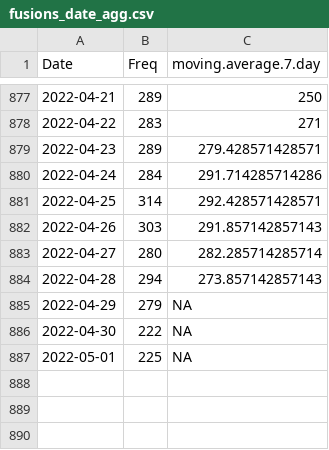
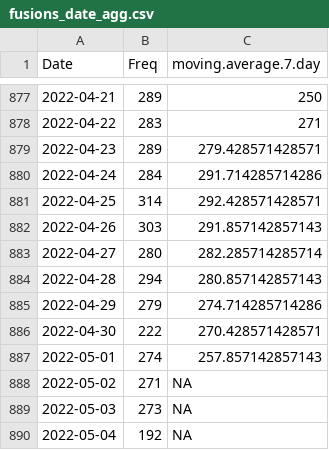
Before and after one commit to Rucknium/CashFusionStats, a CSV file: data/fusions_date_agg.csv, drawn as a sheet; only a part is shown, gaps mark what is left out.

Commit message:
Update data

```diff
--- a/data/fusions_date_agg.csv
+++ b/data/fusions_date_agg.csv
@@ -883,5 +883,8 @@
 2022-04-27,280,282.285714285714
-2022-04-28,294,273.857142857143
-2022-04-29,279,NA
-2022-04-30,222,NA
-2022-05-01,225,NA
+2022-04-28,294,280.857142857143
+2022-04-29,279,274.714285714286
+2022-04-30,222,270.428571428571
+2022-05-01,274,257.857142857143
+2022-05-02,271,NA
+2022-05-03,273,NA
+2022-05-04,192,NA
```
Also changed, not shown: 3 other files.
